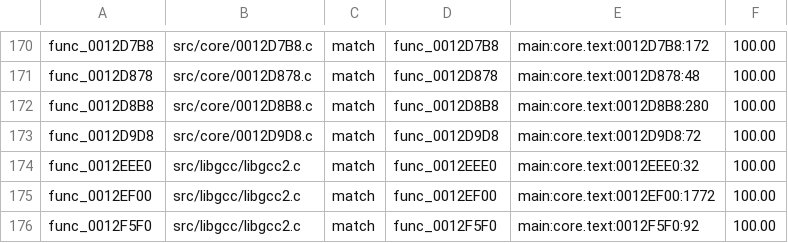
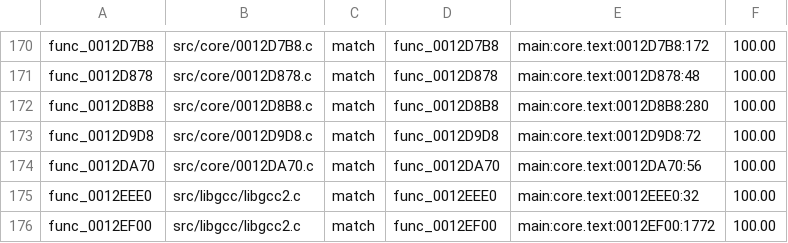
Before and after one commit to BlindFire1200/rac4-decomp, a TSV file: config/pal/map.tsv, drawn as a sheet; only a part is shown, gaps mark what is left out; the shorter side is filled out with more unchanged rows; the diff names each change by its address in the sheet, - before the commit and + after, or states it on an @@ line.

```diff
--- a/config/pal/map.tsv
+++ b/config/pal/map.tsv
+row 174: func_0012DA70 | src/core/0012DA70.c | match | func_0012DA70 | main:core.text:0012DA70:56 | 100.00
```
Also changed, not shown: config/us/map.tsv, 4 other files.
